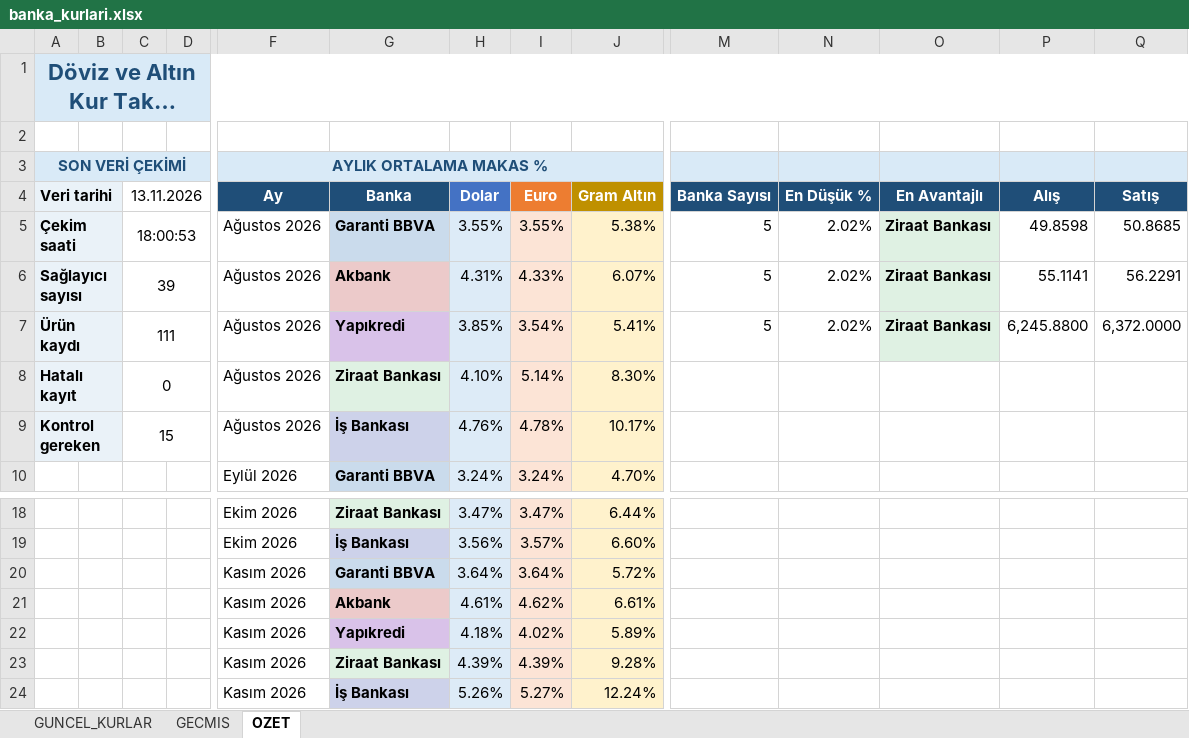
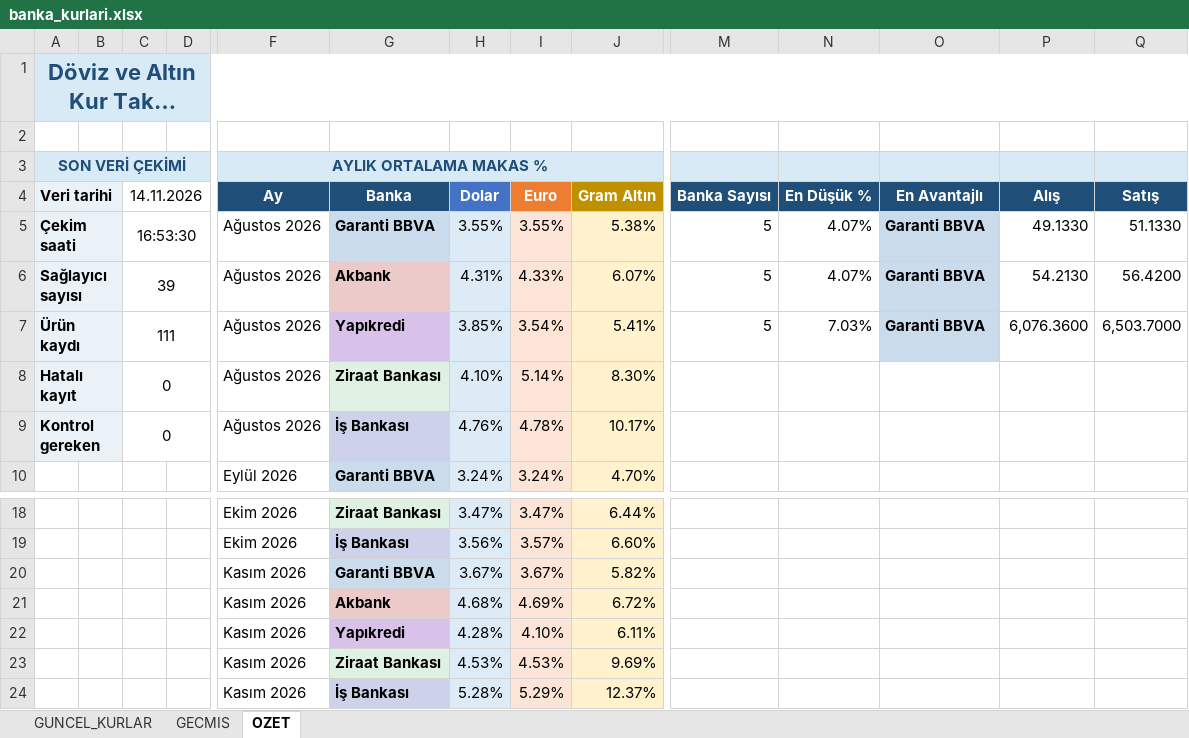
Before and after one commit to OdemeUrunleri/banka-kurlari-takip, an Excel workbook: output/banka_kurlari.xlsx, sheet OZET, drawn as a sheet; only a part is shown, gaps mark what is left out; long unchanged cells end in …; values as stored, in another font and other column widths than the file's, no borders; charts and pictures not drawn; removed rows and columns are numbered as before the commit, all else as after; rows hold the shown columns only; the diff names each change by its address in the sheet, - before the commit and + after, or states it on an @@ line.

```diff
--- a/output/banka_kurlari.xlsx (sheet OZET)
+++ b/output/banka_kurlari.xlsx (sheet OZET)
-C4: 13.11.2026
+C4: 14.11.2026
-C5 (14.11.2026): 18:00:53
+C5 (14.11.2026): 16:53:30
-N5:N6 (En Düşük %): 2.02%
+N5:N6 (En Düşük %): 4.07%
-O5:O7 (En Avantajlı): Ziraat Bankası
+O5:O7 (En Avantajlı): Garanti BBVA
-P5 (Alış): 49.8598
+P5 (Alış): 49.1330
-Q5 (Satış): 50.8685
+Q5 (Satış): 51.1330
-P6 (Alış): 55.1141
+P6 (Alış): 54.2130
-Q6 (Satış): 56.2291
+Q6 (Satış): 56.4200
-N7 (En Düşük %): 2.02%
+N7 (En Düşük %): 7.03%
-P7 (Alış): 6,245.8800
+P7 (Alış): 6,076.3600
-Q7 (Satış): 6,372.0000
+Q7 (Satış): 6,503.7000
-C9 (14.11.2026): 15
+C9 (14.11.2026): 0
-row 20:  |  |  |  | Kasım 2026 | Garanti BBVA | 3.64% | 3.64% | 5.72%
-row 21:  |  |  |  | Kasım 2026 | Akbank | 4.61% | 4.62% | 6.61%
-row 22:  |  |  |  | Kasım 2026 | Yapıkredi | 4.18% | 4.02% | 5.89%
-row 23:  |  |  |  | Kasım 2026 | Ziraat Bankası | 4.39% | 4.39% | 9.28%
-row 24:  |  |  |  | Kasım 2026 | İş Bankası | 5.26% | 5.27% | 12.24%
+row 20:  |  |  |  | Kasım 2026 | Garanti BBVA | 3.67% | 3.67% | 5.82%
+row 21:  |  |  |  | Kasım 2026 | Akbank | 4.68% | 4.69% | 6.72%
+row 22:  |  |  |  | Kasım 2026 | Yapıkredi | 4.28% | 4.10% | 6.11%
+row 23:  |  |  |  | Kasım 2026 | Ziraat Bankası | 4.53% | 4.53% | 9.69%
+row 24:  |  |  |  | Kasım 2026 | İş Bankası | 5.28% | 5.29% | 12.37%
```
Also changed, not shown: sheet GECMIS, sheet GUNCEL_KURLAR, charts or pictures, 2 other files.
